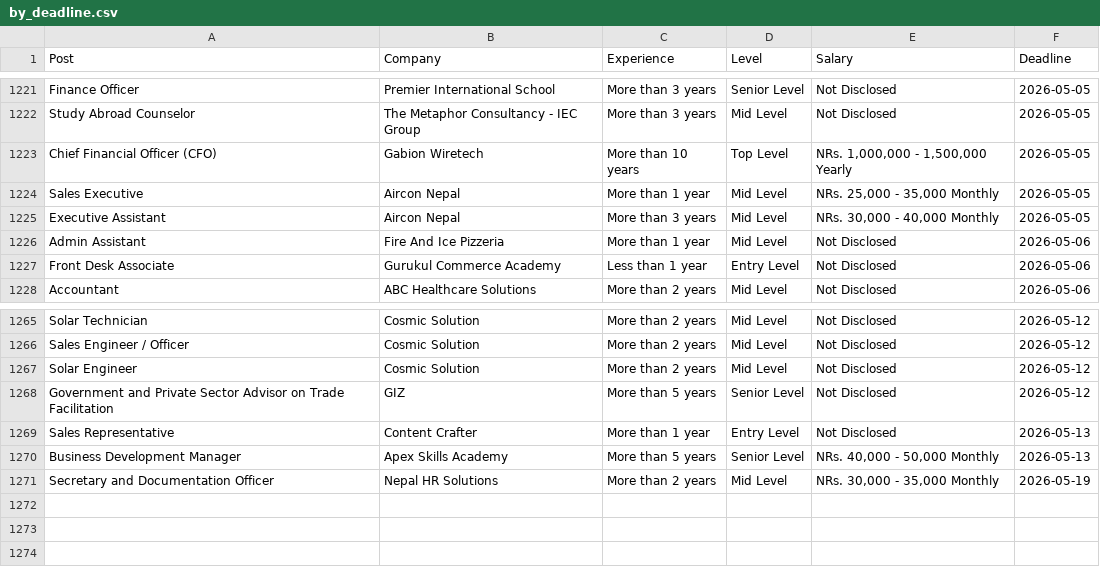
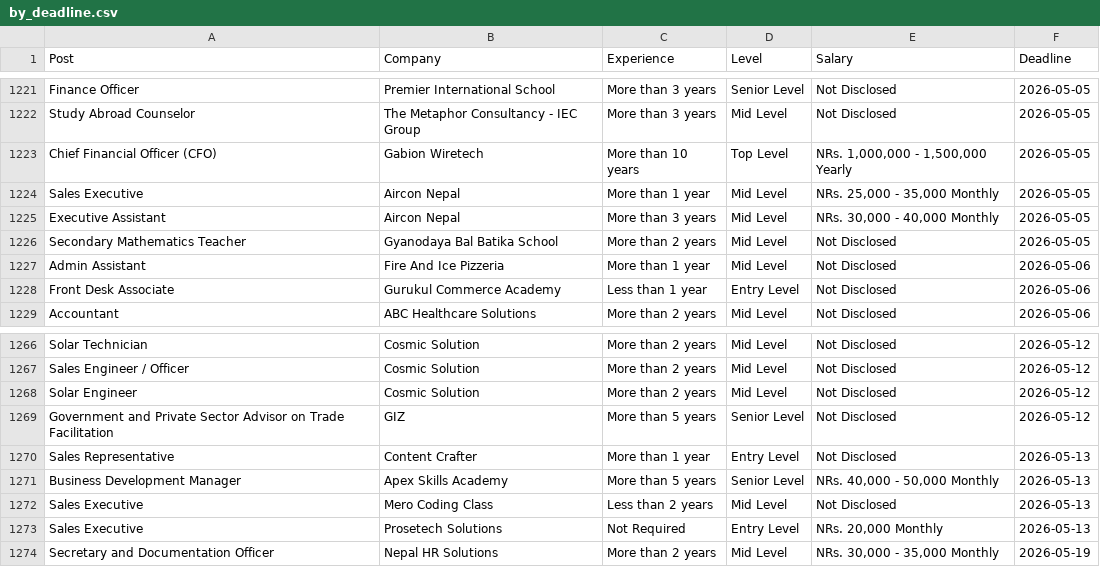
Before and after one commit to dpm24800/top-jobs-scraper, a CSV file: data/by_deadline.csv, drawn as a sheet; only a part is shown, gaps mark what is left out; the diff names each change by its address in the sheet, - before the commit and + after, or states it on an @@ line.

```diff
--- a/data/by_deadline.csv
+++ b/data/by_deadline.csv
+row 1226: Secondary Mathematics Teacher | Gyanodaya Bal Batika School | More than 2 years | Mid Level | Not Disclosed | 2026-05-05
+row 1272: Sales Executive | Mero Coding Class | Less than 2 years | Mid Level | Not Disclosed | 2026-05-13
+row 1273: Sales Executive | Prosetech Solutions | Not Required | Entry Level | NRs. 20,000 Monthly | 2026-05-13
```
Also changed, not shown: data/top_jobs.csv.
